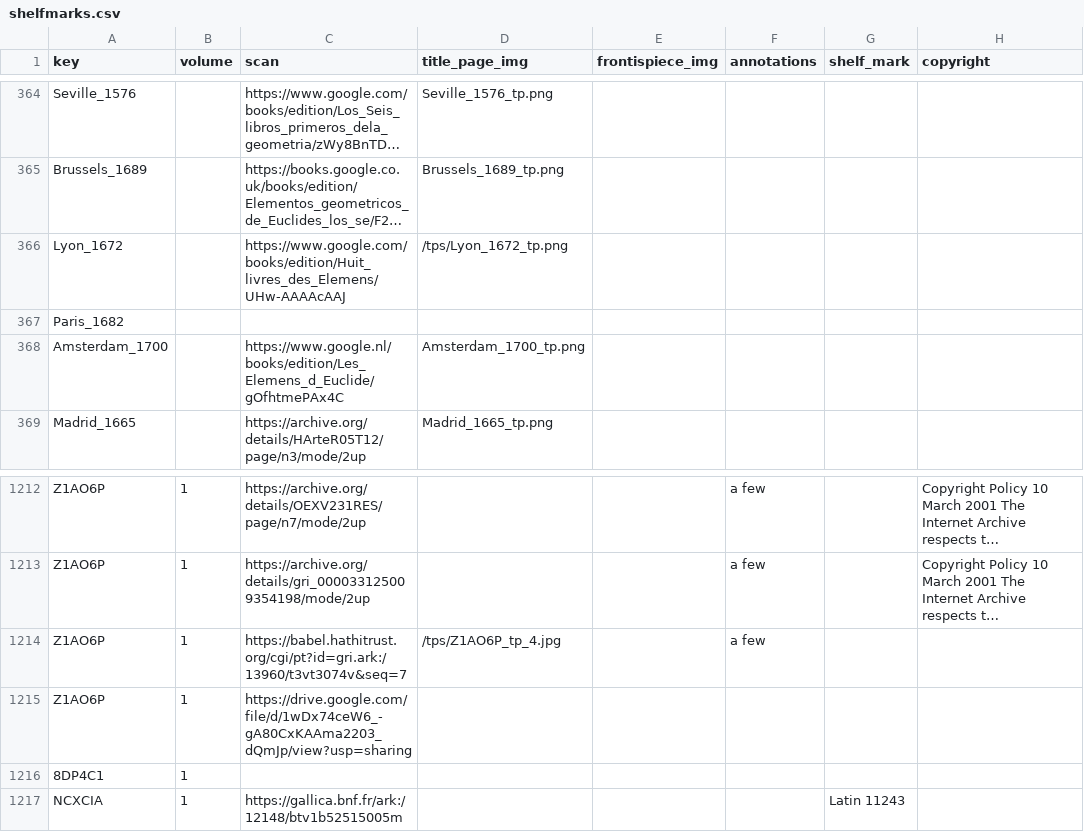
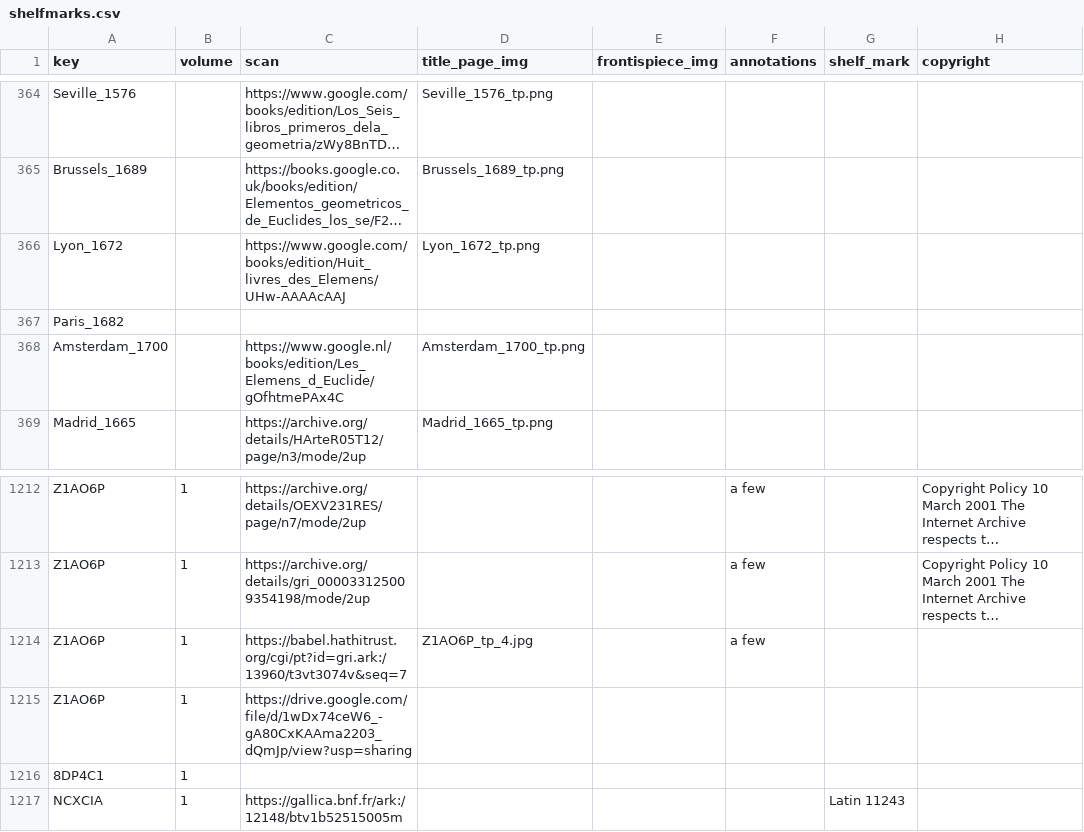
Before and after one commit to Euclides-EM/commentaria-hub, a CSV file: ocrflow/store/items_metadata/shelfmarks.csv, drawn as a sheet; only a part is shown, gaps mark what is left out; long unchanged cells end in …; the diff names each change by its address in the sheet, - before the commit and + after, or states it on an @@ line.

Commit message:
Image path fixes

```diff
--- a/ocrflow/store/items_metadata/shelfmarks.csv
+++ b/ocrflow/store/items_metadata/shelfmarks.csv
-D366 (title_page_img): /tps/Lyon_1672_tp.png
+D366 (title_page_img): Lyon_1672_tp.png
-D1214 (title_page_img): /tps/Z1AO6P_tp_4.jpg
+D1214 (title_page_img): Z1AO6P_tp_4.jpg
```
